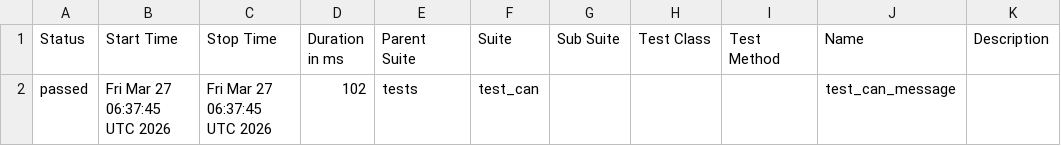
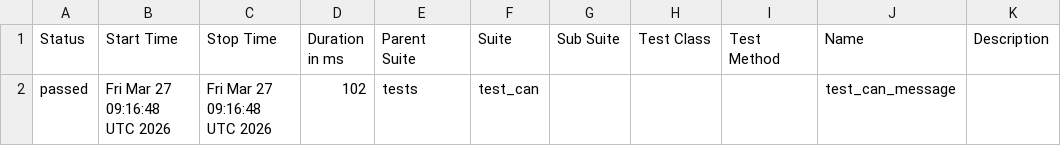
Before and after one commit to Anuj-Nagar-0910/python-testing-automation, a CSV file: data/suites.csv, drawn as a sheet.

```diff
--- a/data/suites.csv
+++ b/data/suites.csv
@@ -1,2 +1,2 @@
 "Status","Start Time","Stop Time","Duration in ms","Parent Suite","Suite","Sub Suite","Test Class","Test Method","Name","Description"
-"passed","Fri Mar 27 06:37:45 UTC 2026","Fri Mar 27 06:37:45 UTC 2026","102","tests","test_can","","","","test_can_message",""
+"passed","Fri Mar 27 09:16:48 UTC 2026","Fri Mar 27 09:16:48 UTC 2026","102","tests","test_can","","","","test_can_message",""
```
Also changed, not shown: 17 other files.
